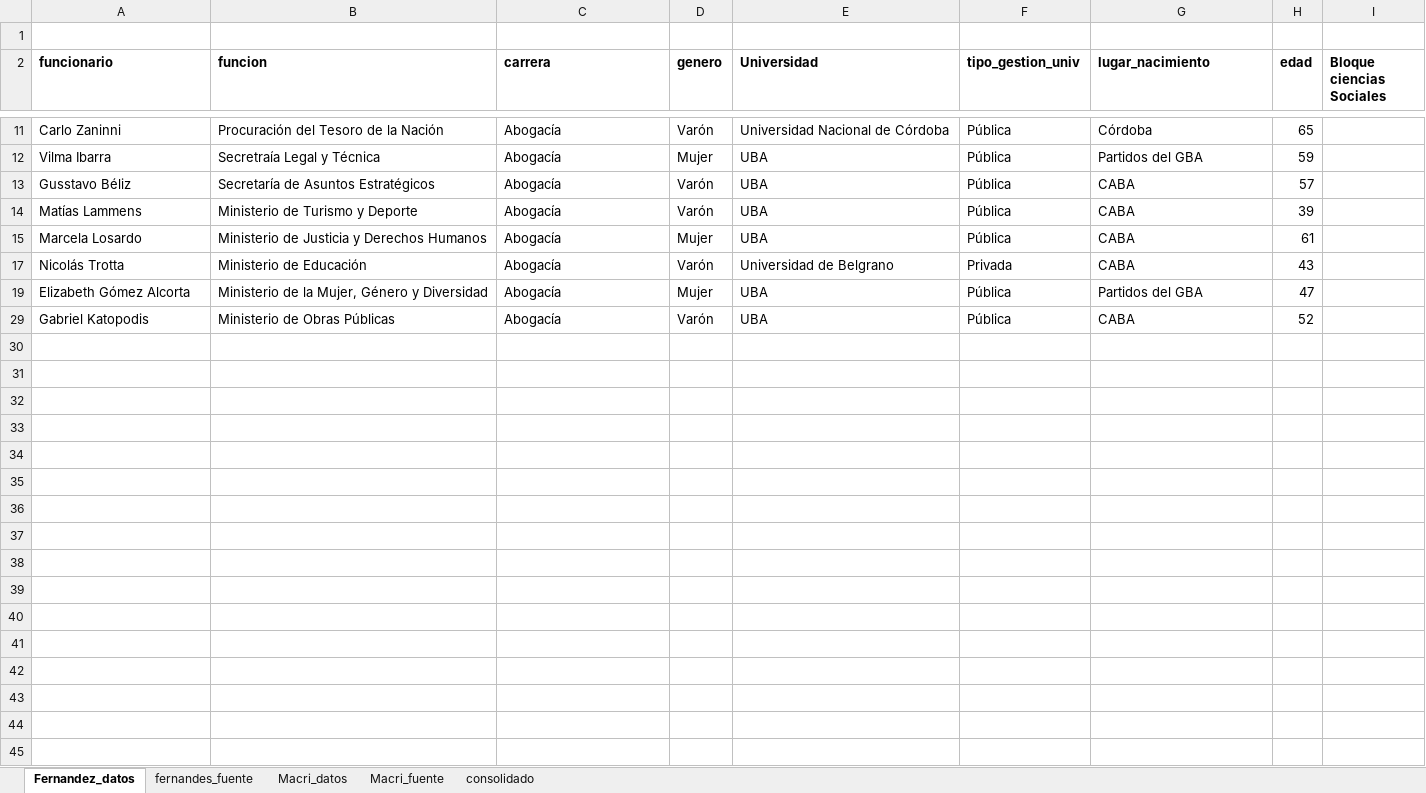
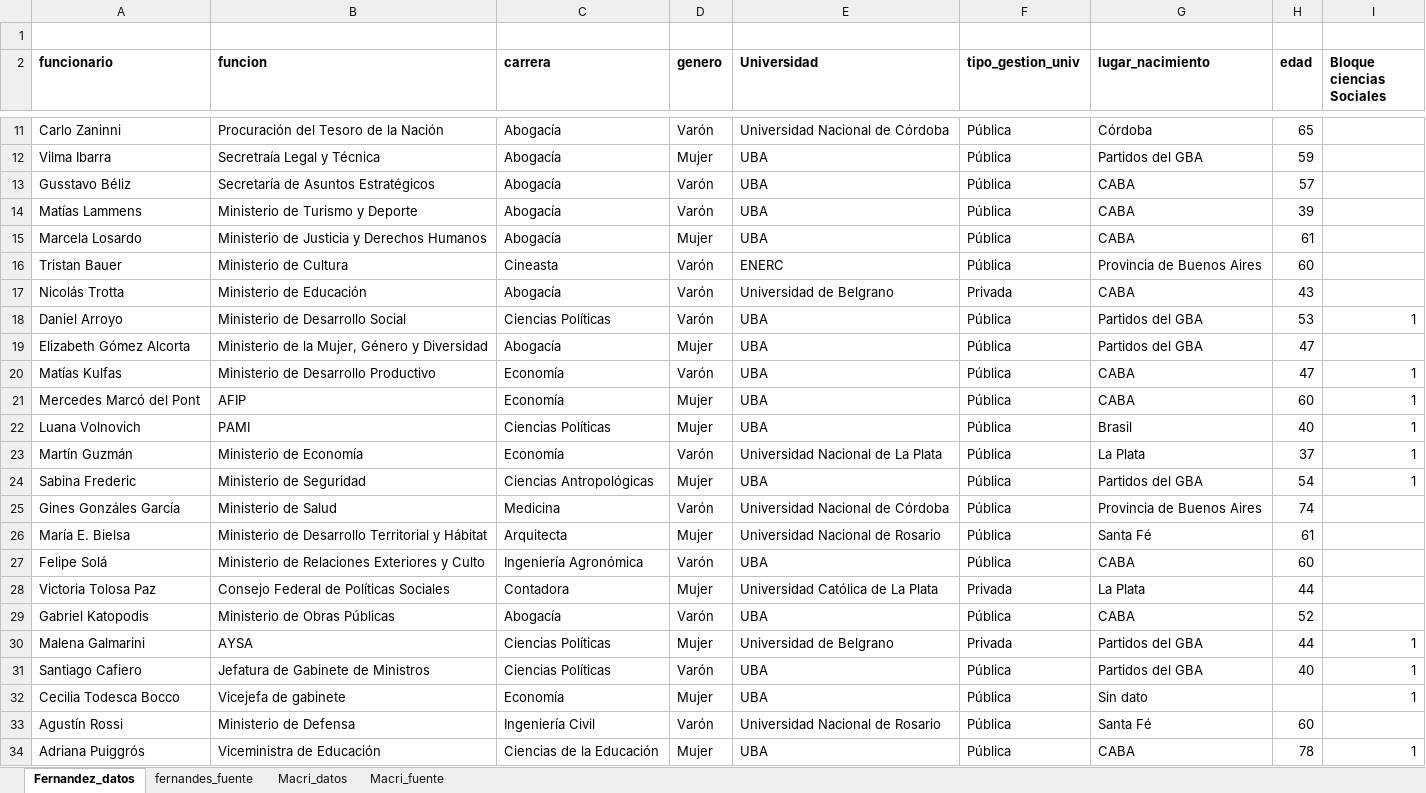
Before and after one commit to pablotis/gabinete_fernandez, an Excel workbook: Fuentes/gabinete_fernandez.xlsx, sheet Fernandez_datos, drawn as a sheet; only a part is shown, gaps mark what is left out; values as stored, in another font and other column widths than the file's, no borders; the diff covers the shown part only; the diff names each change by its address in the sheet, - before the commit and + after, or states it on an @@ line.

Commit message:
emproloijo base de datos

```diff
--- a/Fuentes/gabinete_fernandez.xlsx (sheet Fernandez_datos)
+++ b/Fuentes/gabinete_fernandez.xlsx (sheet Fernandez_datos)
-sheet tab: consolidado
@@ row 16 unhidden: Tristan Bauer | Ministerio de Cultura | Cineasta | Varón | ENERC | Pública | Provincia de Buenos Aires | 60 @@
@@ row 18 unhidden: Daniel Arroyo | Ministerio de Desarrollo Social | Ciencias Políticas | Varón | UBA | Pública | Partidos del GBA | 53 | 1 @@
@@ row 20 unhidden: Matías Kulfas | Ministerio de Desarrollo Productivo | Economía | Varón | UBA | Pública | CABA | 47 | 1 @@
@@ row 21 unhidden: Mercedes Marcó del Pont | AFIP | Economía | Mujer | UBA | Pública | CABA | 60 | 1 @@
@@ row 22 unhidden: Luana Volnovich | PAMI | Ciencias Políticas | Mujer | UBA | Pública | Brasil | 40 | 1 @@
@@ row 23 unhidden: Martín Guzmán | Ministerio de Economía | Economía | Varón | Universidad Nacional de La Plata | Pública | La Plata | 37 | 1 @@
@@ row 24 unhidden: Sabina Frederic | Ministerio de Seguridad | Ciencias Antropológicas | Mujer | UBA | Pública | Partidos del GBA | 54 | 1 @@
@@ row 25 unhidden: Gines Gonzáles García | Ministerio de Salud | Medicina | Varón | Universidad Nacional de Córdoba | Pública | Provincia de Buenos Aires | 74 @@
@@ row 26 unhidden: María E. Bielsa | Ministerio de Desarrollo Territorial y Hábitat | Arquitecta | Mujer | Universidad Nacional de Rosario | Pública | Santa Fé | 61 @@
@@ row 27 unhidden: Felipe Solá | Ministerio de Relaciones Exteriores y Culto | Ingeniería Agronómica | Varón | UBA | Pública | CABA | 60 @@
@@ row 28 unhidden: Victoria Tolosa Paz | Consejo Federal de Políticas Sociales | Contadora | Mujer | Universidad Católica de La Plata | Privada | La Plata | 44 @@
@@ row 30 unhidden: Malena Galmarini | AYSA | Ciencias Políticas | Mujer | Universidad de Belgrano | Privada | Partidos del GBA | 44 | 1 @@
@@ row 31 unhidden: Santiago Cafiero | Jefatura de Gabinete de Ministros | Ciencias Políticas | Varón | UBA | Pública | Partidos del GBA | 40 | 1 @@
@@ row 32 unhidden: Cecilia Todesca Bocco | Vicejefa de gabinete | Economía | Mujer | UBA | Pública | Sin dato |  | 1 @@
@@ row 33 unhidden: Agustín Rossi | Ministerio de Defensa | Ingeniería Civil | Varón | Universidad Nacional de Rosario | Pública | Santa Fé | 60 @@
@@ row 34 unhidden: Adriana Puiggrós | Viceministra de Educación | Ciencias de la Educación | Mujer | UBA | Pública | CABA | 78 | 1 @@
```
Also changed, not shown: 4 hidden or unhidden rows elsewhere in this sheet.
